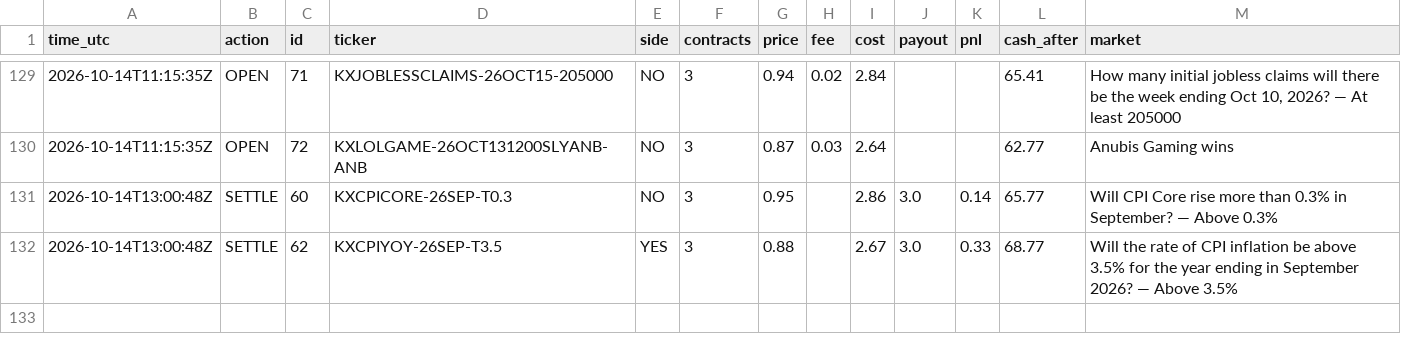
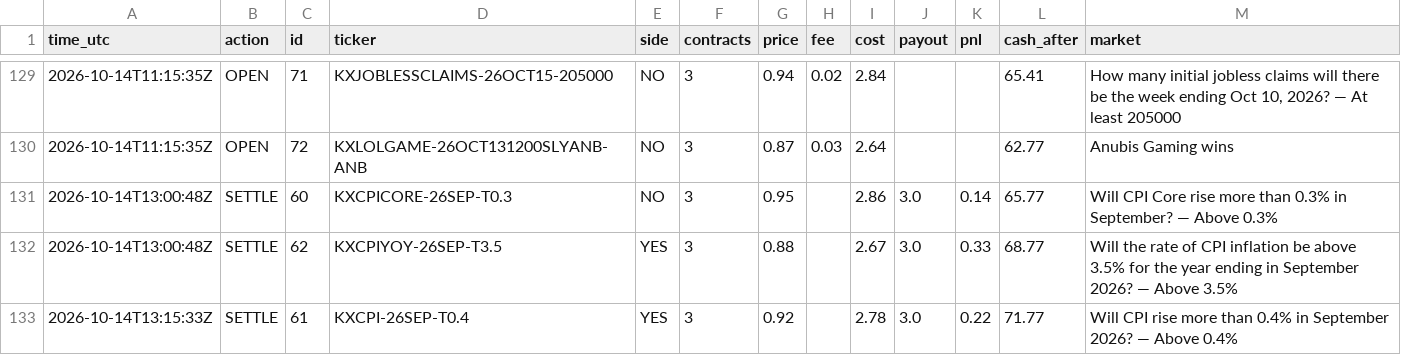
Before and after one commit to xne0nlight/kalshi-paper-bot, a CSV file: state/trade_log.csv, drawn as a sheet; only a part is shown, gaps mark what is left out.

```diff
--- a/state/trade_log.csv
+++ b/state/trade_log.csv
@@ -132 +132,2 @@ time_utc,action,id,ticker,side,contracts,price,fee,cost,payout,pnl,cash_after,ma
 2026-10-14T13:00:48Z,SETTLE,62,KXCPIYOY-26SEP-T3.5,YES,3,0.88,,2.67,3.0,0.33,68.77,Will the rate of CPI inflation be above 3.5% for the year ending in September 2026? — Above 3.5%
+2026-10-14T13:15:33Z,SETTLE,61,KXCPI-26SEP-T0.4,YES,3,0.92,,2.78,3.0,0.22,71.77,Will CPI rise more than 0.4% in September 2026? — Above 0.4%
```
Also changed, not shown: 3 other files.
